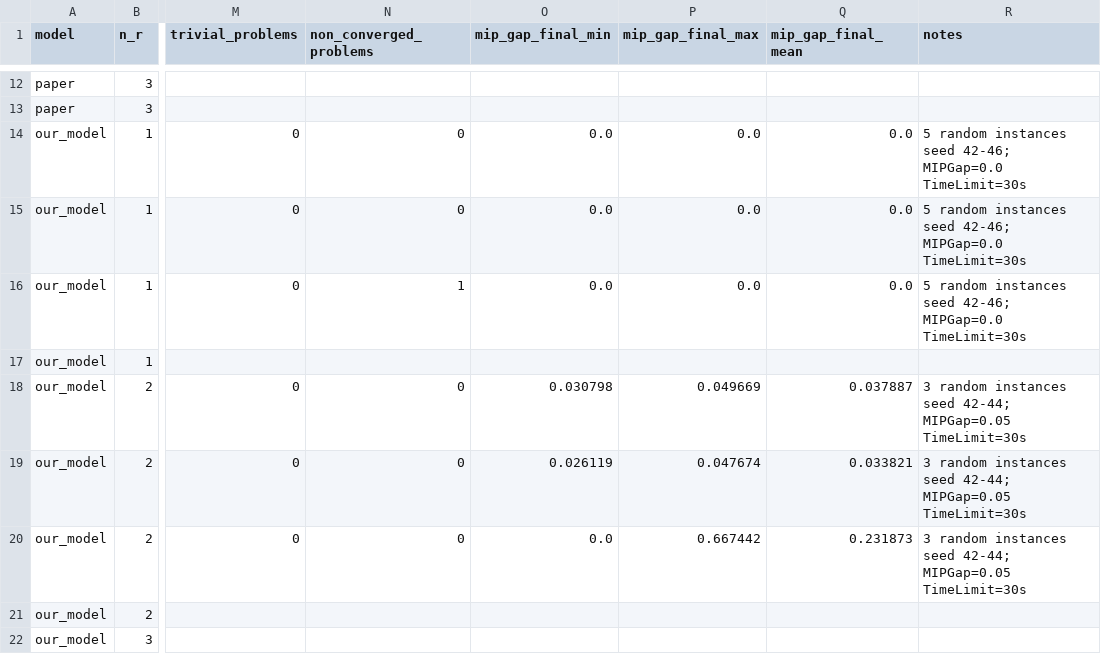
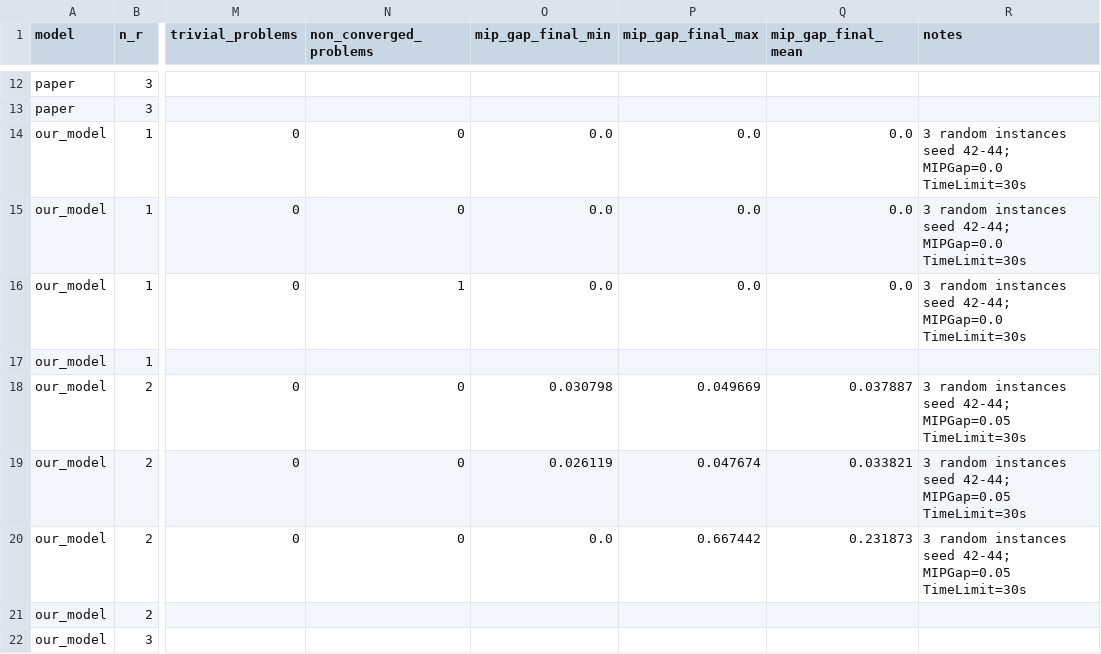
Before and after one commit to arieltenenbaum/VRTPP-Asteroid-Mining, a CSV file: experiments/results.csv, drawn as a sheet; only a part is shown, gaps mark what is left out; the diff names each change by its address in the sheet, - before the commit and + after, or states it on an @@ line.

Commit message:
Update results.csv

```diff
--- a/experiments/results.csv
+++ b/experiments/results.csv
-R14:R16 (notes): 5 random instances seed 42-46; MIPGap=0.0 TimeLimit=30s
+R14:R16 (notes): 3 random instances seed 42-44; MIPGap=0.0 TimeLimit=30s
```
